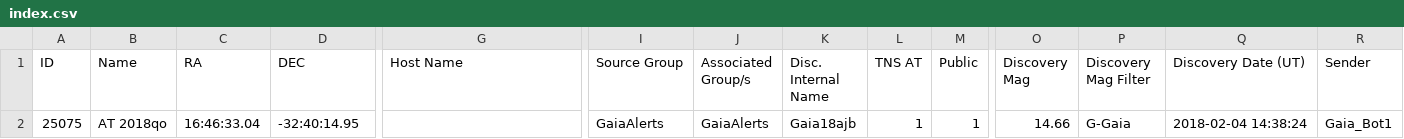
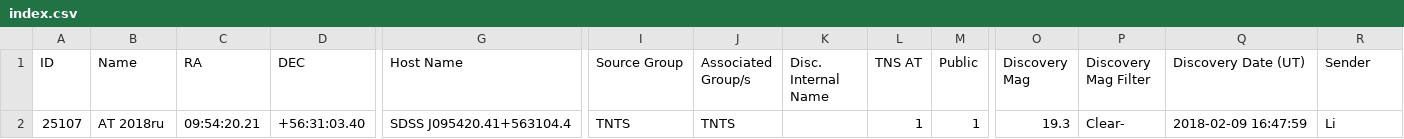
Before and after one commit to astrocatalogs/tde-external, a CSV file: TNS/index.csv, drawn as a sheet; only a part is shown, gaps mark what is left out; removed rows and columns are numbered as before the commit, all else as after; rows hold the shown columns only; the diff names each change by its address in the sheet, - before the commit and + after, or states it on an @@ line.

```diff
--- a/TNS/index.csv
+++ b/TNS/index.csv
-row 2: 25075 | AT 2018qo | 16:46:33.04 | -32:40:14.95 |  | GaiaAlerts | GaiaAlerts | Gaia18ajb | 1 | 1 | 14.66 | G-Gaia | 2018-02-04 14:38:24 | Gaia_Bot1
+row 2: 25107 | AT 2018ru | 09:54:20.21 | +56:31:03.40 | SDSS J095420.41+563104.4 | TNTS | TNTS |  | 1 | 1 | 19.3 | Clear- | 2018-02-09 16:47:59 | Li
```
Also changed, not shown: TNS/page-15.csv, TNS/page-18.csv, 5 other files.
